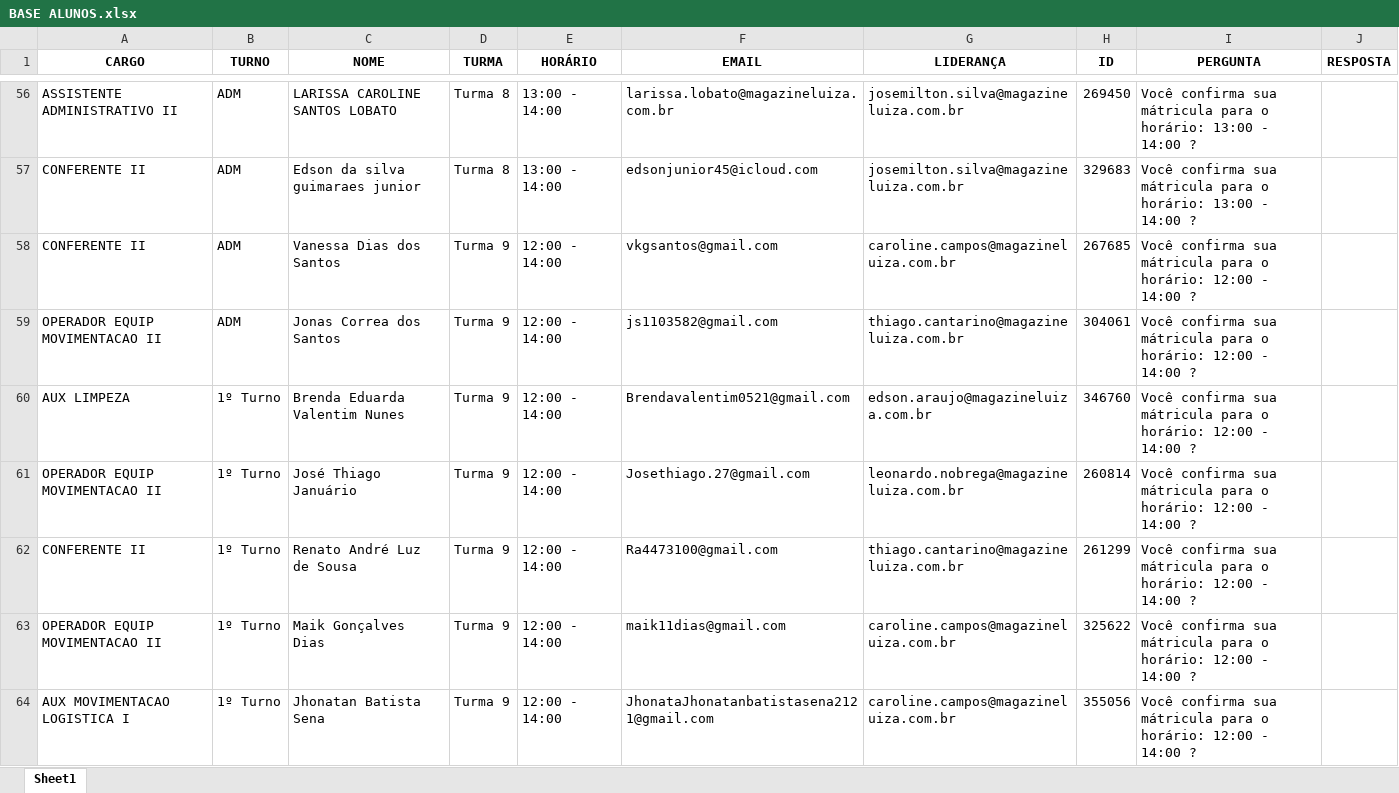
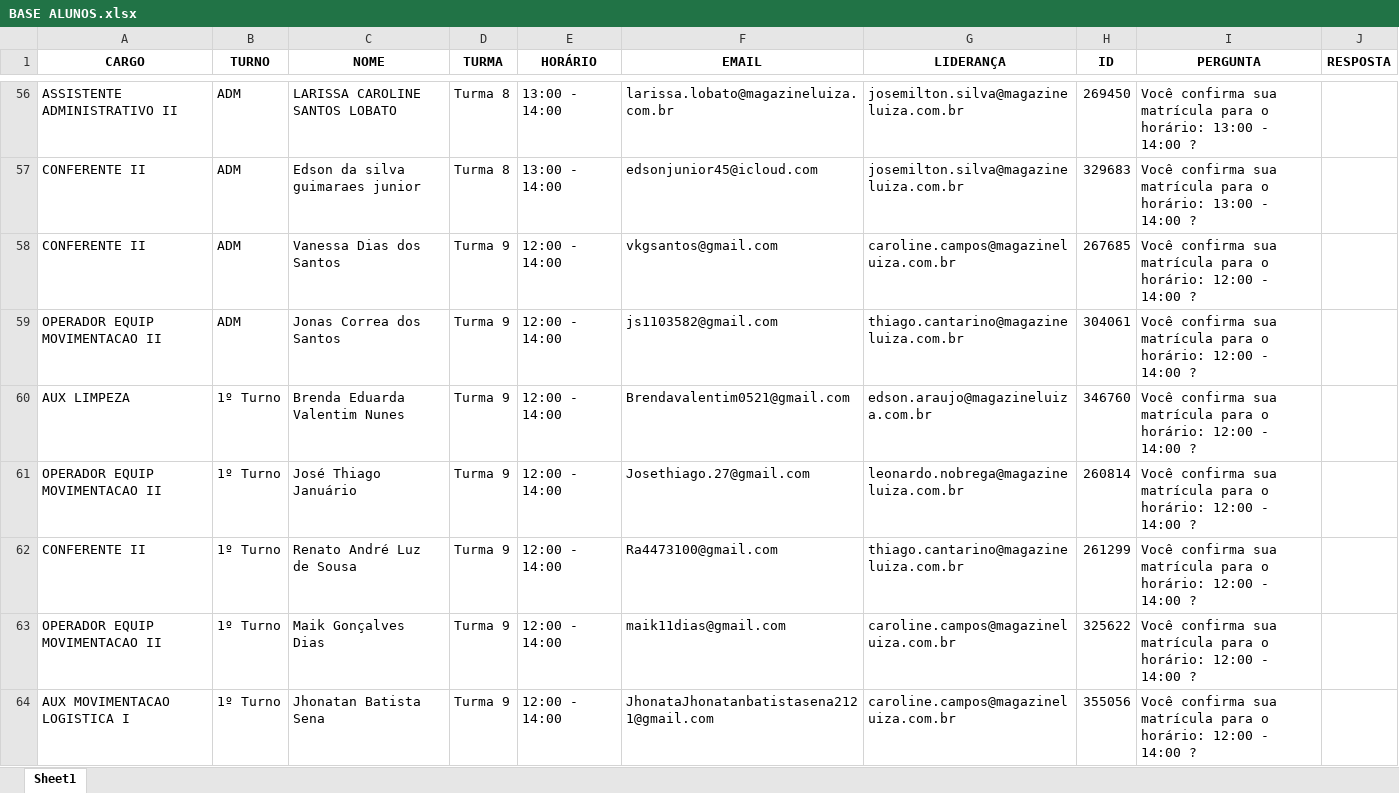
Before and after one commit to AndrewDdantas/Matricula_Excel, an Excel workbook: BASE ALUNOS.xlsx, sheet Sheet1, drawn as a sheet; only a part is shown, gaps mark what is left out; values as stored, in another font and other column widths than the file's, no borders; the diff covers the shown part only; the diff names each change by its address in the sheet, - before the commit and + after, or states it on an @@ line.

```diff
--- a/BASE ALUNOS.xlsx (sheet Sheet1)
+++ b/BASE ALUNOS.xlsx (sheet Sheet1)
-I56:I57 (PERGUNTA): …confirma sua mátricula para o…
+I56:I57 (PERGUNTA): …confirma sua matrícula para o…
-I58:I64 (PERGUNTA): …confirma sua mátricula para o…
+I58:I64 (PERGUNTA): …confirma sua matrícula para o…
```
Also changed, not shown: 55 edited cells elsewhere in this sheet.
